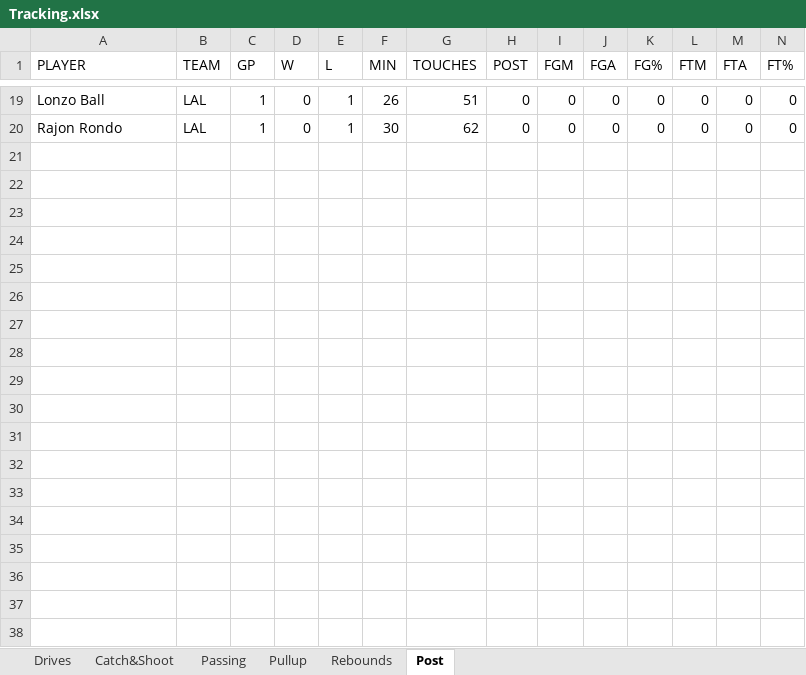
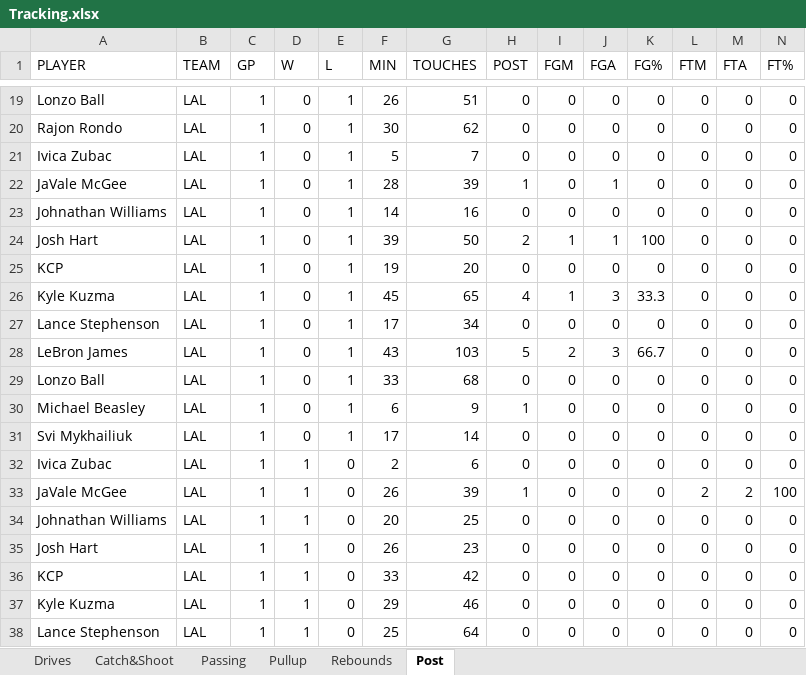
Before and after one commit to GeneNguyen/Tracking, an Excel workbook: Tracking.xlsx, sheet Post, drawn as a sheet; only a part is shown, gaps mark what is left out; values as stored, in another font and other column widths than the file's, no borders; rows hold the shown columns only; the diff covers the shown part only; the diff names each change by its address in the sheet, - before the commit and + after, or states it on an @@ line.

```diff
--- a/Tracking.xlsx (sheet Post)
+++ b/Tracking.xlsx (sheet Post)
+row 21: Ivica Zubac | LAL | 1 | 0 | 1 | 5 | 7 | 0 | 0 | 0 | 0 | 0 | 0 | 0
+row 22: JaVale McGee | LAL | 1 | 0 | 1 | 28 | 39 | 1 | 0 | 1 | 0 | 0 | 0 | 0
+row 23: Johnathan Williams | LAL | 1 | 0 | 1 | 14 | 16 | 0 | 0 | 0 | 0 | 0 | 0 | 0
+row 24: Josh Hart | LAL | 1 | 0 | 1 | 39 | 50 | 2 | 1 | 1 | 100 | 0 | 0 | 0
+row 25: KCP | LAL | 1 | 0 | 1 | 19 | 20 | 0 | 0 | 0 | 0 | 0 | 0 | 0
+row 26: Kyle Kuzma | LAL | 1 | 0 | 1 | 45 | 65 | 4 | 1 | 3 | 33.3 | 0 | 0 | 0
+row 27: Lance Stephenson | LAL | 1 | 0 | 1 | 17 | 34 | 0 | 0 | 0 | 0 | 0 | 0 | 0
+row 28: LeBron James | LAL | 1 | 0 | 1 | 43 | 103 | 5 | 2 | 3 | 66.7 | 0 | 0 | 0
+row 29: Lonzo Ball | LAL | 1 | 0 | 1 | 33 | 68 | 0 | 0 | 0 | 0 | 0 | 0 | 0
+row 30: Michael Beasley | LAL | 1 | 0 | 1 | 6 | 9 | 1 | 0 | 0 | 0 | 0 | 0 | 0
+row 31: Svi Mykhailiuk | LAL | 1 | 0 | 1 | 17 | 14 | 0 | 0 | 0 | 0 | 0 | 0 | 0
+row 32: Ivica Zubac | LAL | 1 | 1 | 0 | 2 | 6 | 0 | 0 | 0 | 0 | 0 | 0 | 0
+row 33: JaVale McGee | LAL | 1 | 1 | 0 | 26 | 39 | 1 | 0 | 0 | 0 | 2 | 2 | 100
+row 34: Johnathan Williams | LAL | 1 | 1 | 0 | 20 | 25 | 0 | 0 | 0 | 0 | 0 | 0 | 0
+row 35: Josh Hart | LAL | 1 | 1 | 0 | 26 | 23 | 0 | 0 | 0 | 0 | 0 | 0 | 0
+row 36: KCP | LAL | 1 | 1 | 0 | 33 | 42 | 0 | 0 | 0 | 0 | 0 | 0 | 0
+row 37: Kyle Kuzma | LAL | 1 | 1 | 0 | 29 | 46 | 0 | 0 | 0 | 0 | 0 | 0 | 0
+row 38: Lance Stephenson | LAL | 1 | 1 | 0 | 25 | 64 | 0 | 0 | 0 | 0 | 0 | 0 | 0
```
Also changed, not shown: 3 added rows elsewhere in this sheet, sheet Drives, sheet Passing, sheet Pullup, sheet Rebounds, sheet Catch&Shoot, 1 other file.
